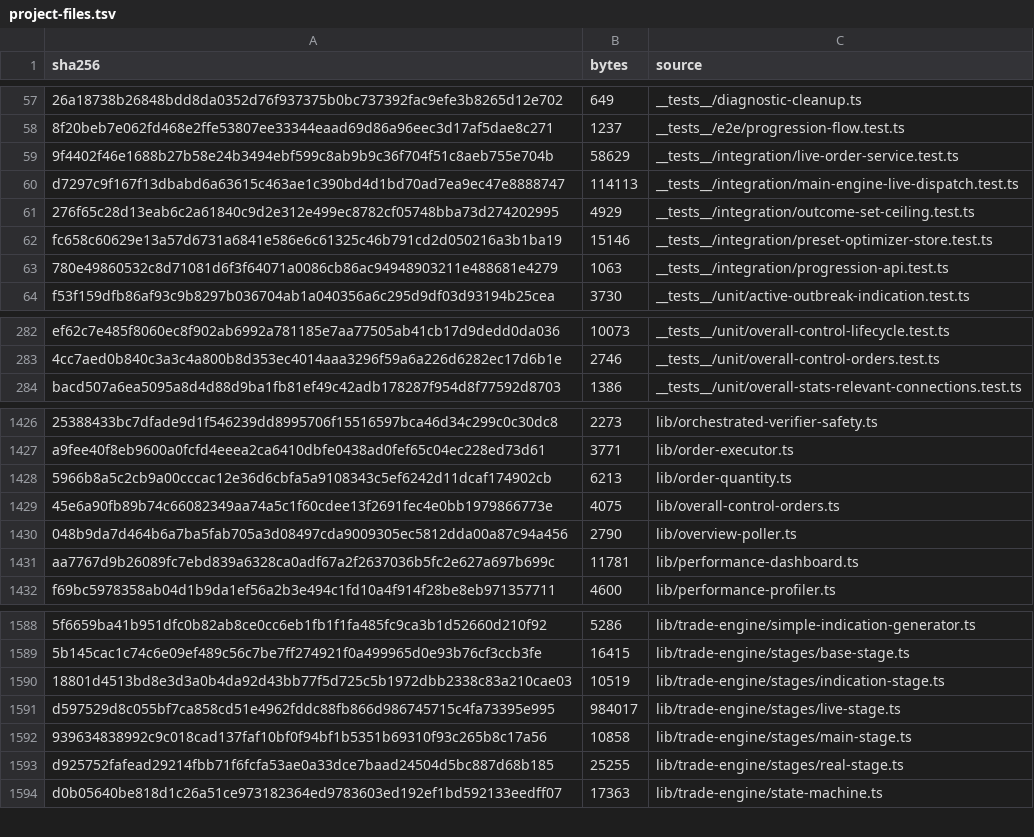
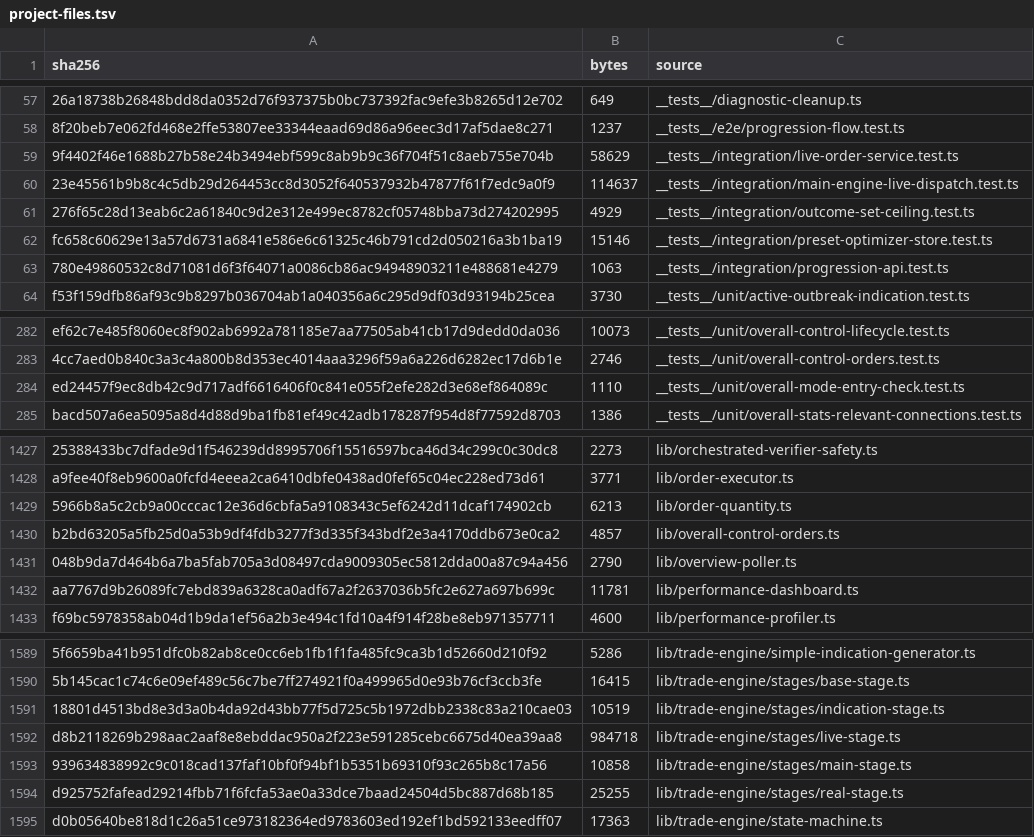
Before and after one commit to mxssnx-creator/CTS-K-N, a TSV file: docs/recreation/manifests/project-files.tsv, drawn as a sheet; only a part is shown, gaps mark what is left out; removed rows and columns are numbered as before the commit, all else as after; the diff names each change by its address in the sheet, - before the commit and + after, or states it on an @@ line.

```diff
--- a/docs/recreation/manifests/project-files.tsv
+++ b/docs/recreation/manifests/project-files.tsv
-row 60: d7297c9f167f13dbabd6a63615c463ae1c390bd4d1bd70ad7ea9ec47e8888747 | 114113 | __tests__/integration/main-engine-live-dispatch.test.ts
+row 60: 23e45561b9b8c4c5db29d264453cc8d3052f640537932b47877f61f7edc9a0f9 | 114637 | __tests__/integration/main-engine-live-dispatch.test.ts
+row 284: ed24457f9ec8db42c9d717adf6616406f0c841e055f2efe282d3e68ef864089c | 1110 | __tests__/unit/overall-mode-entry-check.test.ts
-row 1429: 45e6a90fb89b74c66082349aa74a5c1f60cdee13f2691fec4e0bb1979866773e | 4075 | lib/overall-control-orders.ts
+row 1430: b2bd63205a5fb25d0a53b9df4fdb3277f3d335f343bdf2e3a4170ddb673e0ca2 | 4857 | lib/overall-control-orders.ts
-row 1591: d597529d8c055bf7ca858cd51e4962fddc88fb866d986745715c4fa73395e995 | 984017 | lib/trade-engine/stages/live-stage.ts
+row 1592: d8b2118269b298aac2aaf8e8ebddac950a2f223e591285cebc6675d40ea39aa8 | 984718 | lib/trade-engine/stages/live-stage.ts
```
Also changed, not shown: docs/recreation/manifests/tests-and-verifiers.tsv, 6 other files.
